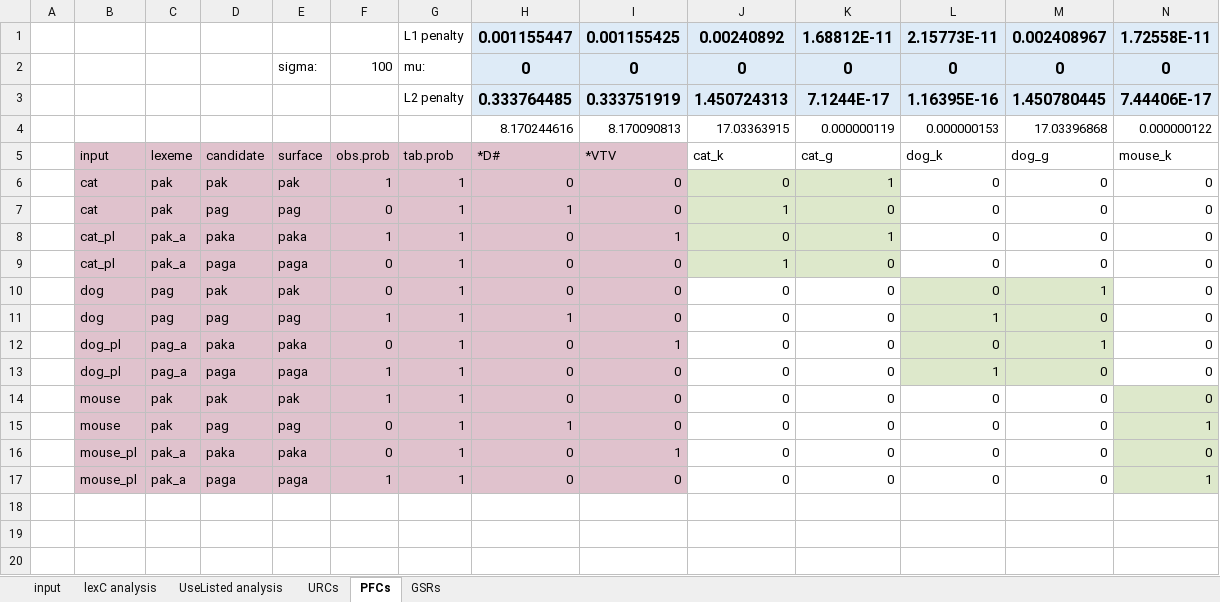
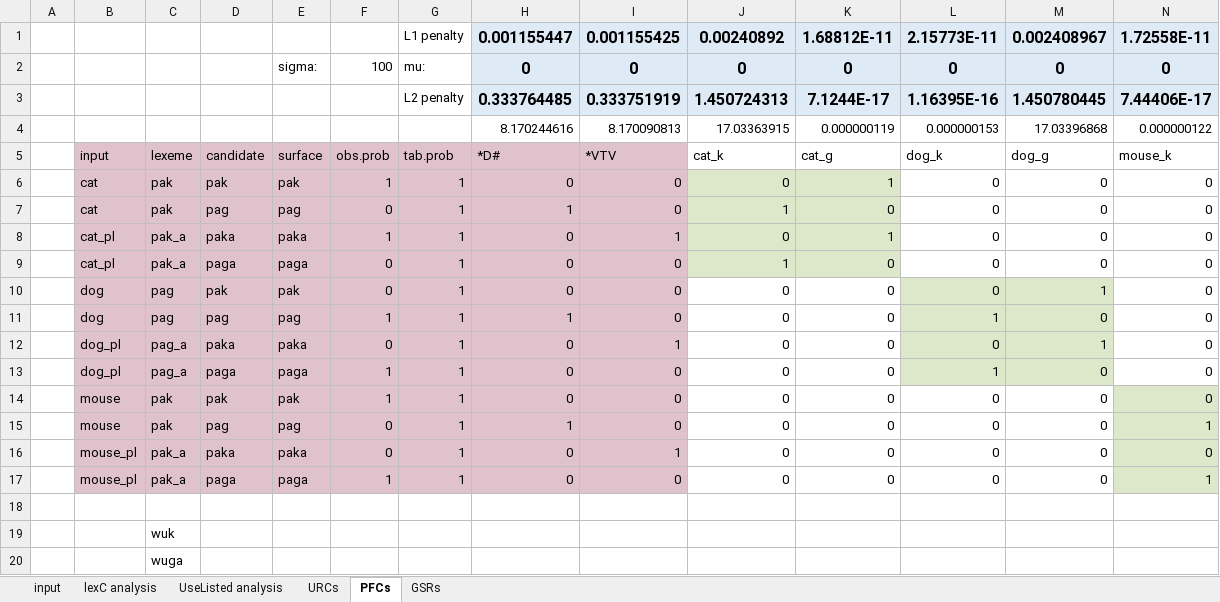
Before and after one commit to clairemoorecantwell/GSR_Learning, an Excel workbook: Combo/voicingAlternations.txt.xlsx, sheet PFCs, drawn as a sheet; only a part is shown; values as stored, in another font and other column widths than the file's, no borders; rows hold the shown columns only; the diff names each change by its address in the sheet, - before the commit and + after, or states it on an @@ line.

```diff
--- a/Combo/voicingAlternations.txt.xlsx (sheet PFCs)
+++ b/Combo/voicingAlternations.txt.xlsx (sheet PFCs)
+row 18: (empty)
+row 19:  |  | wuk
+row 20:  |  | wuga
```
Also changed, not shown: sheet lexC analysis, sheet UseListed analysis, sheet URCs, sheet GSRs, 16 other files.
